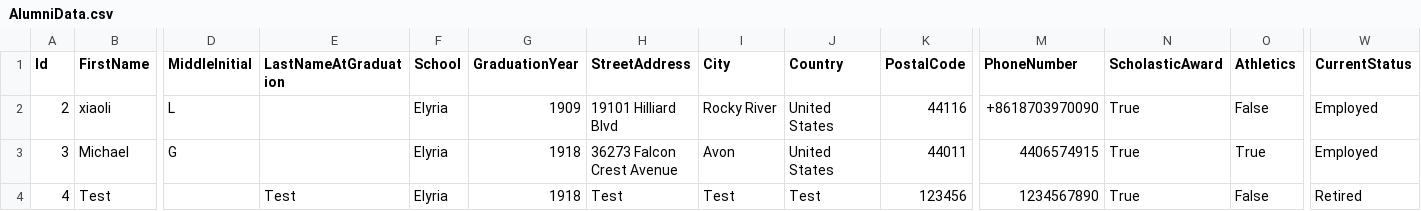
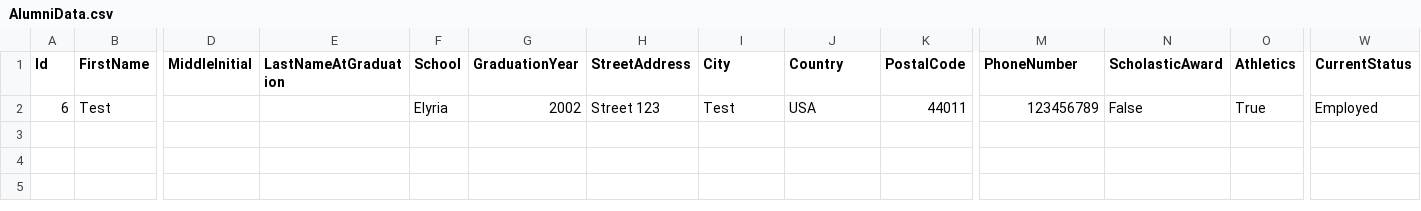
Before and after one commit to Elyria-Alumni-Association/ElyriaAlumniAssociation, a CSV file: CSVFiles/AlumniData.csv, drawn as a sheet; only a part is shown, gaps mark what is left out; removed rows and columns are numbered as before the commit, all else as after; rows hold the shown columns only; the diff names each change by its address in the sheet, - before the commit and + after, or states it on an @@ line.

```diff
--- a/CSVFiles/AlumniData.csv
+++ b/CSVFiles/AlumniData.csv
-row 2: 2 | xiaoli | L |  | Elyria | 1909 | 19101 Hilliard Blvd | Rocky River | United States | 44116 | +8618703970090 | True | False | Employed
-row 3: 3 | Michael | G |  | Elyria | 1918 | 36273 Falcon Crest Avenue | Avon | United States | 44011 | 4406574915 | True | True | Employed
-A2 (Id): 4
+A2 (Id): 6
-E2 (LastNameAtGraduation): Test
+E2 (LastNameAtGraduation): (empty)
-G2 (GraduationYear): 1918
+G2 (GraduationYear): 2002
-H2 (StreetAddress): Test
+H2 (StreetAddress): Street 123
-J2 (Country): Test
+J2 (Country): USA
-K2 (PostalCode): 123456
+K2 (PostalCode): 44011
-M2 (PhoneNumber): 1234567890
+M2 (PhoneNumber): 123456789
-N2 (ScholasticAward): True
+N2 (ScholasticAward): False
-O2 (Athletics): False
+O2 (Athletics): True
-W2 (CurrentStatus): Retired
+W2 (CurrentStatus): Employed
```
Also changed, not shown: 16 other files.
